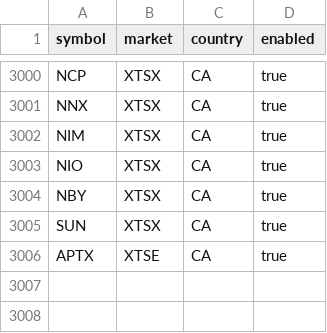
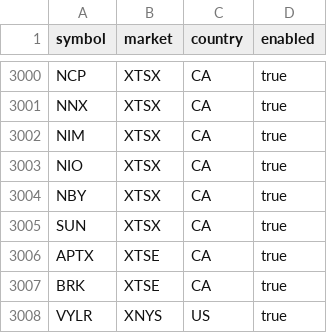
Before and after one commit to Seguinstock/indicator, a CSV file: config/symbols.csv, drawn as a sheet; only a part is shown, gaps mark what is left out; the diff names each change by its address in the sheet, - before the commit and + after, or states it on an @@ line.

Commit message:
Add broker-held symbols to scan universe

```diff
--- a/config/symbols.csv
+++ b/config/symbols.csv
+row 3007: BRK | XTSE | CA | true
+row 3008: VYLR | XNYS | US | true
```
